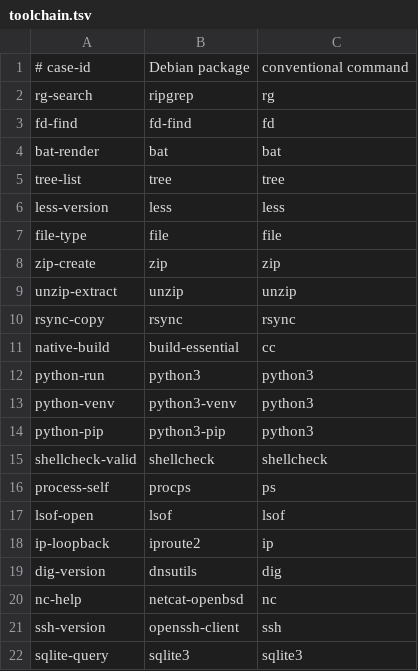
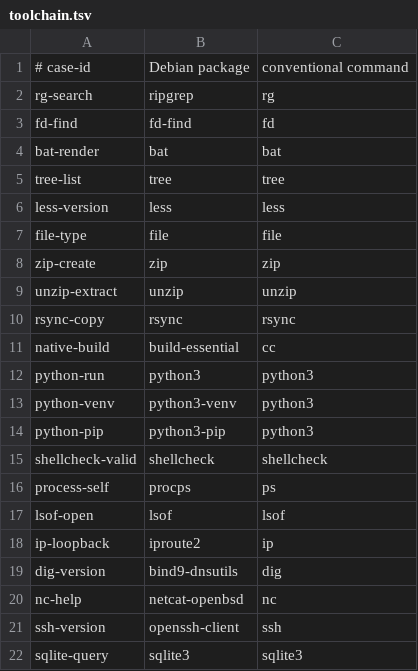
Before and after one commit to jIRI-san/skalary, a TSV file: .github/skills/autopilot/devcontainer/toolchain.tsv, drawn as a sheet.

```diff
--- a/.github/skills/autopilot/devcontainer/toolchain.tsv
+++ b/.github/skills/autopilot/devcontainer/toolchain.tsv
@@ -18,3 +18,3 @@ lsof-open	lsof	lsof
 ip-loopback	iproute2	ip
-dig-version	dnsutils	dig
+dig-version	bind9-dnsutils	dig
 nc-help	netcat-openbsd	nc
```
Also changed, not shown: plugins/autopilot/devcontainer/toolchain.tsv, 18 other files.
